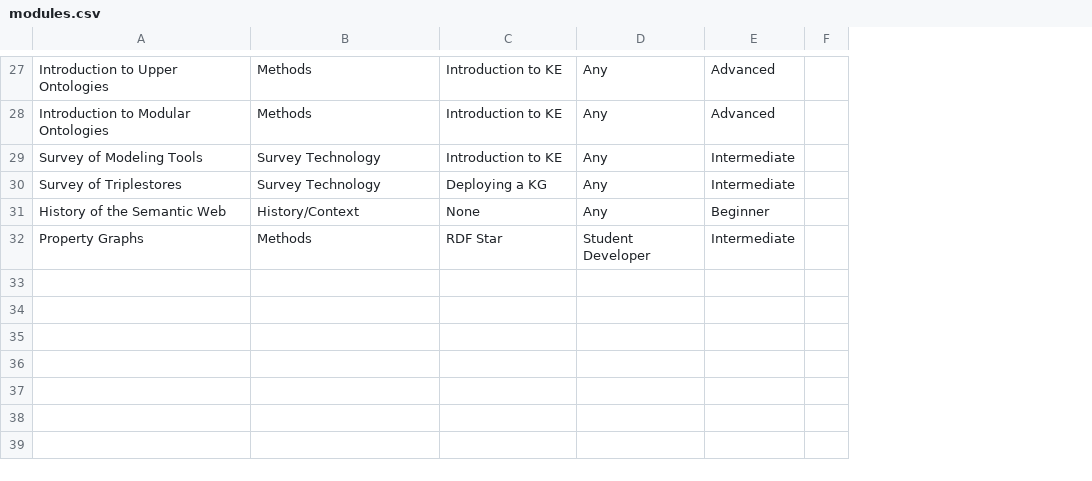
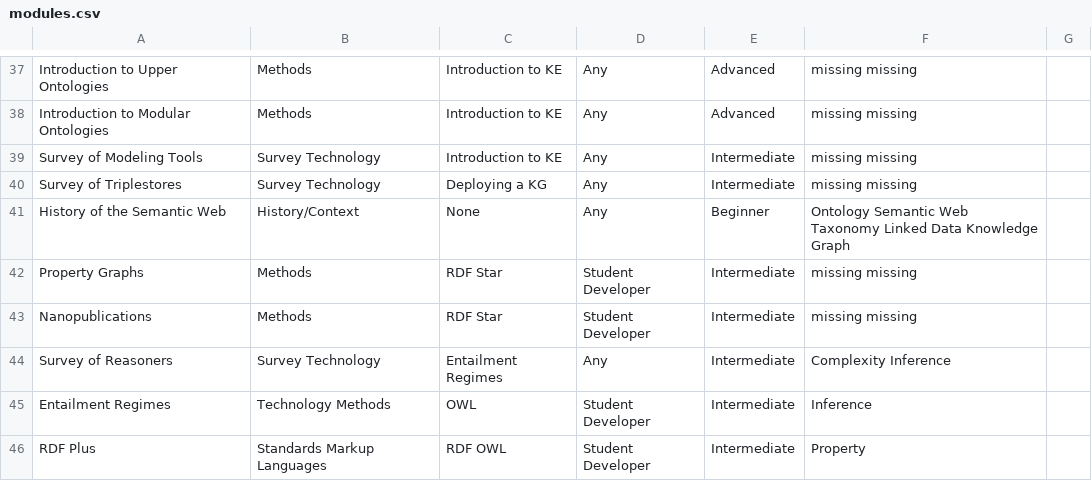
Before and after one commit to KGConf/open-kg-curriculum, a CSV file: scripts/modules.csv, drawn as a sheet; only a part is shown, gaps mark what is left out; removed rows and columns are numbered as before the commit, all else as after; the diff covers the shown part only; the diff names each change by its address in the sheet, - before the commit and + after, or states it on an @@ line.

```diff
--- a/scripts/modules.csv
+++ b/scripts/modules.csv
-column F, empty
+column F, rows 37-42: missing missing | missing missing | missing missing | missing missing | Ontology Semantic Web Taxonomy Linked Data Knowledge Graph | missing missing
+column G, empty
+row 43: Nanopublications | Methods | RDF Star | Student Developer | Intermediate | missing missing
+row 44: Survey of Reasoners | Survey Technology | Entailment Regimes | Any | Intermediate | Complexity Inference
+row 45: Entailment Regimes | Technology Methods | OWL | Student Developer | Intermediate | Inference
+row 46: RDF Plus | Standards Markup Languages | RDF OWL | Student Developer | Intermediate | Property
```
Also changed, not shown: 10 added rows and 1 edited cell elsewhere in this file.
